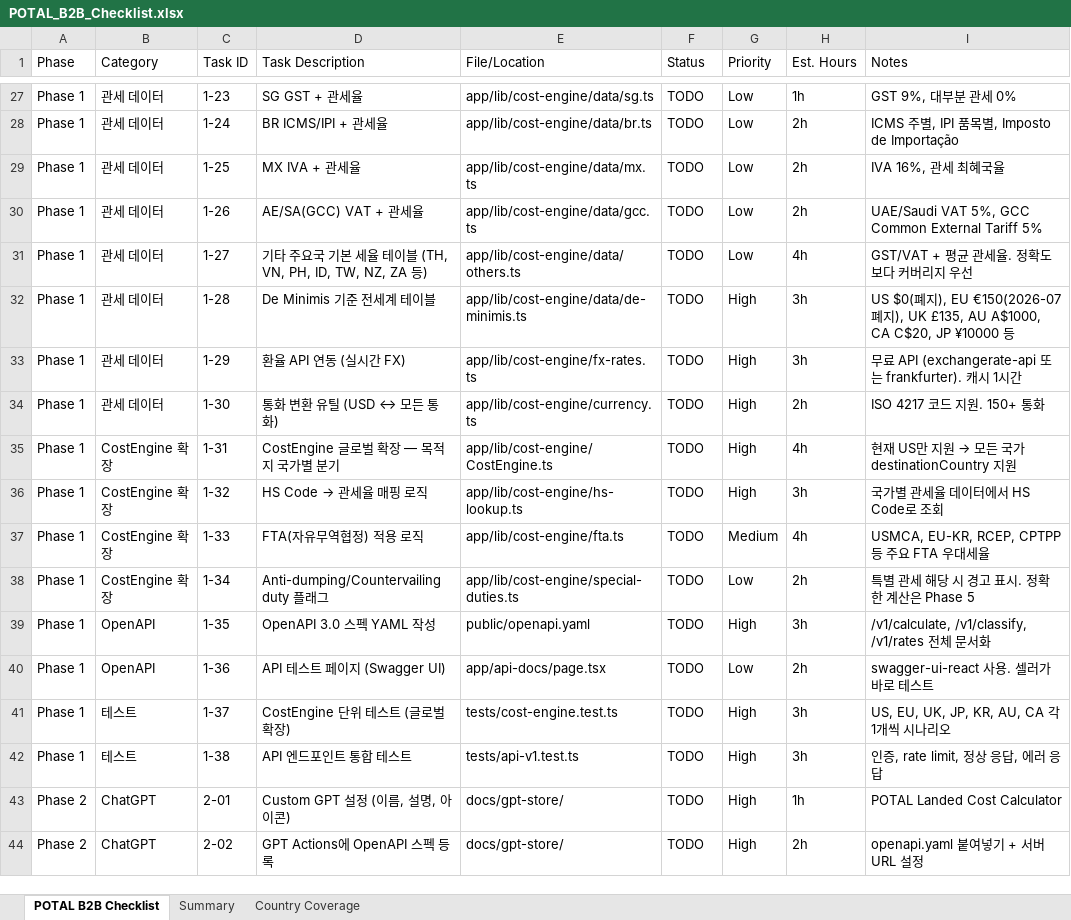
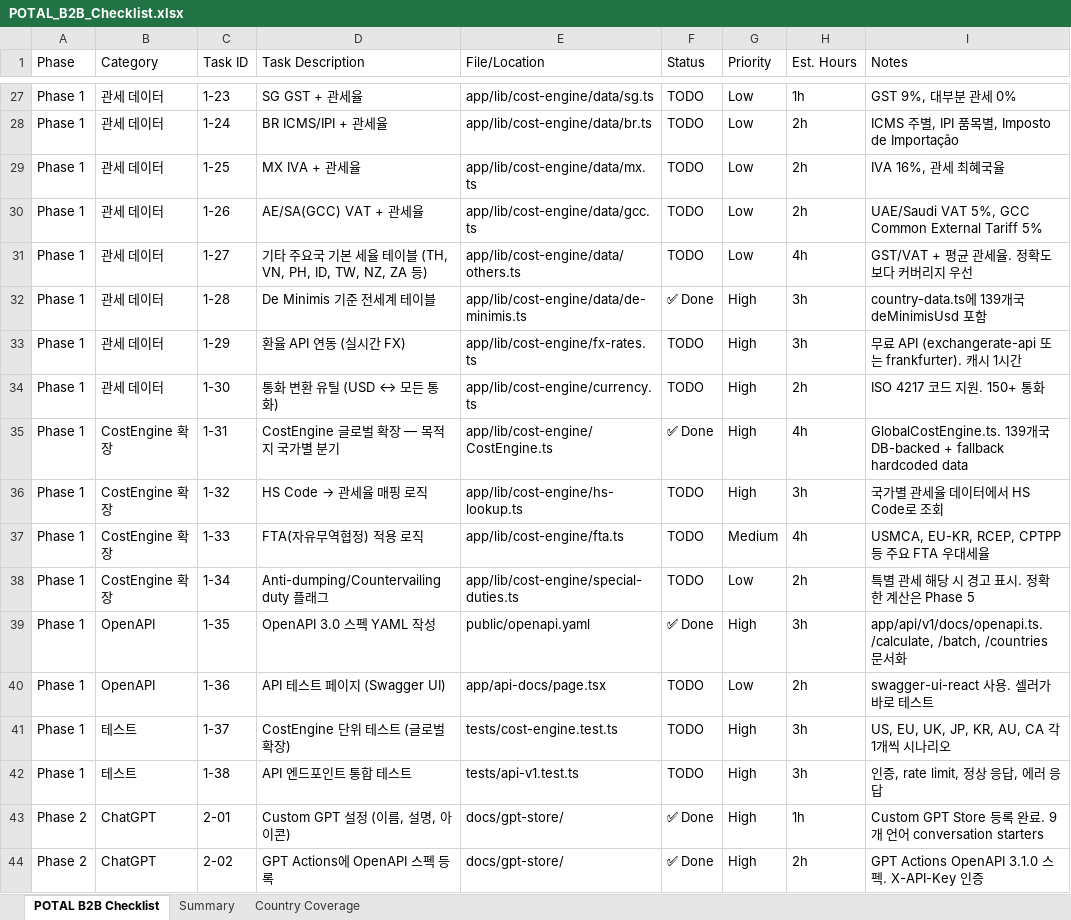
Before and after one commit to soulmaten7/potal, an Excel workbook: POTAL_B2B_Checklist.xlsx, sheet POTAL B2B Checklist, drawn as a sheet; only a part is shown, gaps mark what is left out; values as stored, in another font and other column widths than the file's, no cell formats; charts and pictures not drawn; the diff covers the shown part only; the diff names each change by its address in the sheet, - before the commit and + after, or states it on an @@ line.

```diff
--- a/POTAL_B2B_Checklist.xlsx (sheet POTAL B2B Checklist)
+++ b/POTAL_B2B_Checklist.xlsx (sheet POTAL B2B Checklist)
-F32 (Status): TODO
+F32 (Status): ✅ Done
-I32 (Notes): US $0(폐지), EU €150(2026-07 폐지), UK £135, AU A$1000, CA C$20, JP ¥10000 등
+I32 (Notes): country-data.ts에 139개국 deMinimisUsd 포함
-F35 (Status): TODO
+F35 (Status): ✅ Done
@@ I35 (Notes): 현재 US만 지원 → 모든 국가 destinationCountry 지원 → GlobalCostEngine.ts. 139개국 DB-backed + fallback hardcoded data @@
-F39 (Status): TODO
+F39 (Status): ✅ Done
-I39 (Notes): /v1/calculate, /v1/classify, /v1/rates 전체 문서…
+I39 (Notes): app/api/v1/docs/openapi.ts. /calculate, /batch, /countries 문서…
-F43:F44 (Status): TODO
+F43:F44 (Status): ✅ Done
-I43 (Notes): POTAL Landed Cost Calculator
+I43 (Notes): Custom GPT Store 등록 완료. 9개 언어 conversation starters
-I44 (Notes): openapi.yaml 붙여넣기 + 서버 URL 설정
+I44 (Notes): GPT Actions OpenAPI 3.1.0 스펙. X-API-Key 인증
```
Also changed, not shown: 47 edited cells elsewhere in this sheet, sheet Summary, cell formats, charts or pictures, 24 other files.
